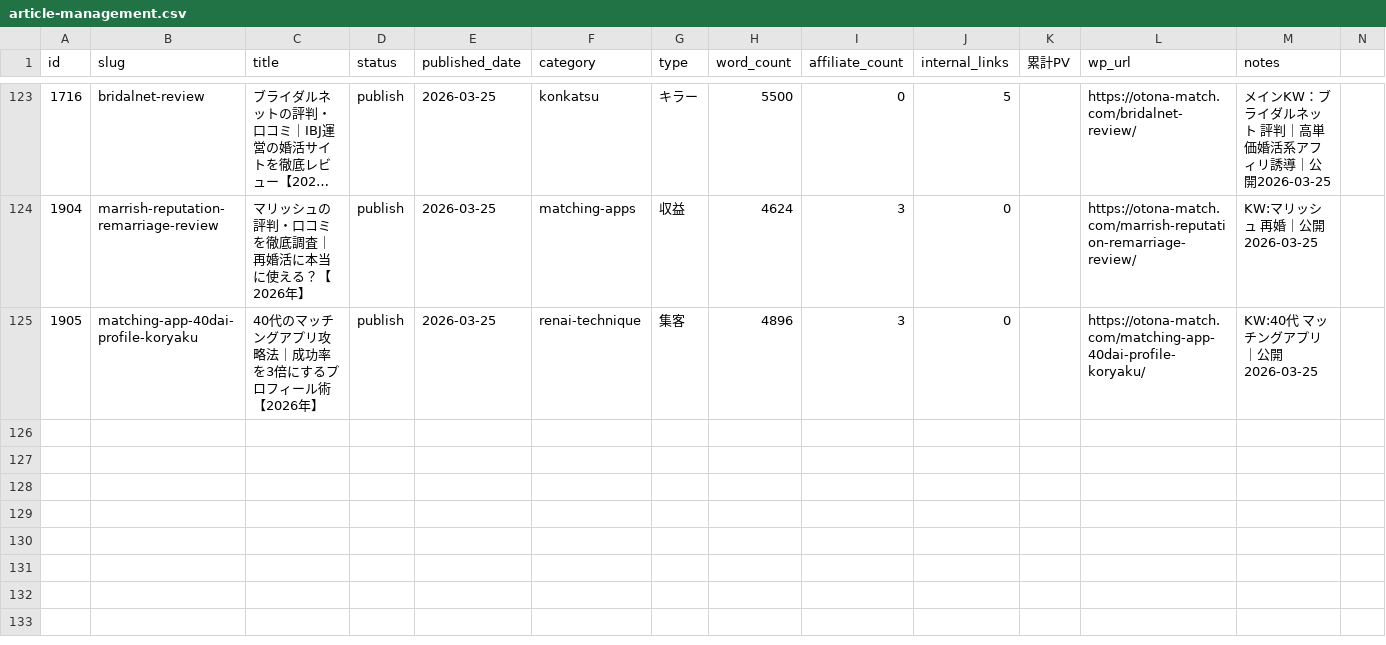
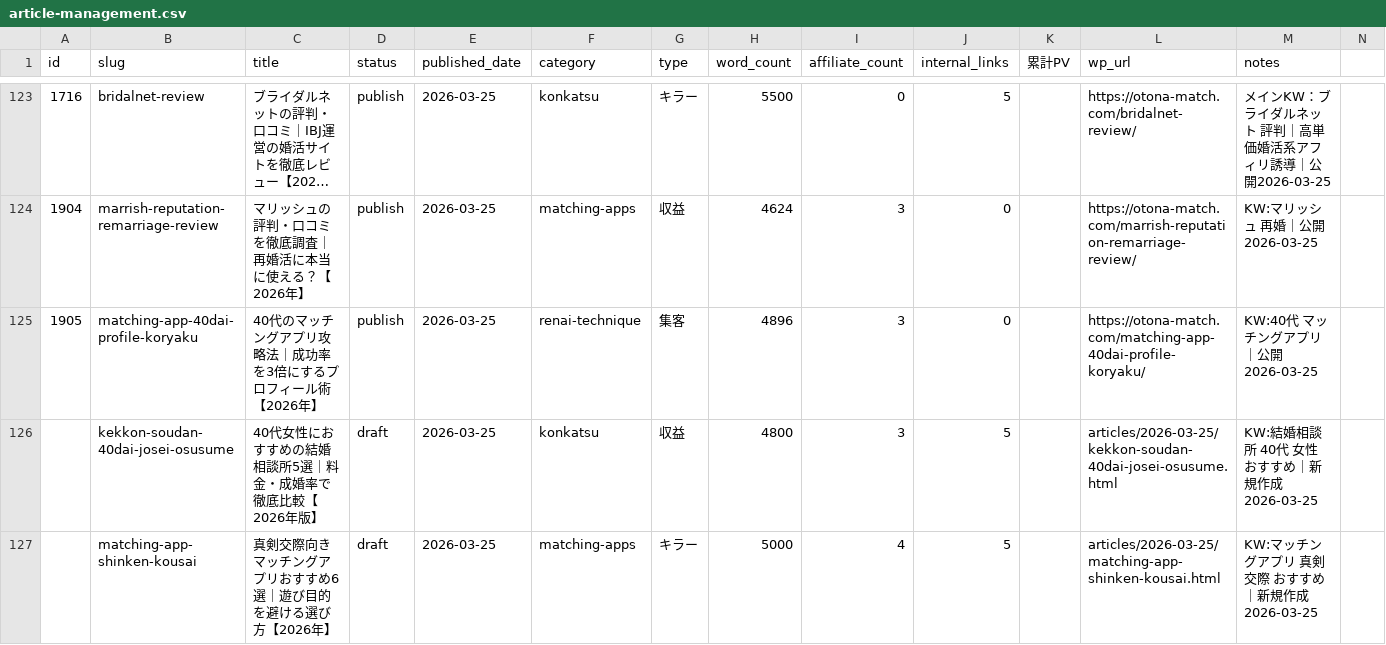
Before and after one commit to tmizuno27/claude-code, a CSV file: sites/otona-match.com/outputs/article-management.csv, drawn as a sheet; only a part is shown, gaps mark what is left out; long unchanged cells end in …; rows hold the shown columns only; the diff names each change by its address in the sheet, - before the commit and + after, or states it on an @@ line.

```diff
--- a/sites/otona-match.com/outputs/article-management.csv
+++ b/sites/otona-match.com/outputs/article-management.csv
+row 126:  | kekkon-soudan-40dai-josei-osusume | 40代女性におすすめの結婚相談所5選｜料金・成婚率で徹底比較【2026年版】 | draft | 2026-03-25 | konkatsu | 収益 | 4800 | 3 | 5 |  | articles/2026-03-25/kekkon-soudan-40dai-josei-osusume.html | KW:結婚相談所 40代 女性 おすすめ｜新規作成2026-03-25
+row 127:  | matching-app-shinken-kousai | 真剣交際向きマッチングアプリおすすめ6選｜遊び目的を避ける選び方【2026年】 | draft | 2026-03-25 | matching-apps | キラー | 5000 | 4 | 5 |  | articles/2026-03-25/matching-app-shinken-kousai.html | KW:マッチングアプリ 真剣交際 おすすめ｜新規作成2026-03-25
```
Also changed, not shown: sites/sim-hikaku.online/outputs/article-management.csv, 1 other file.
